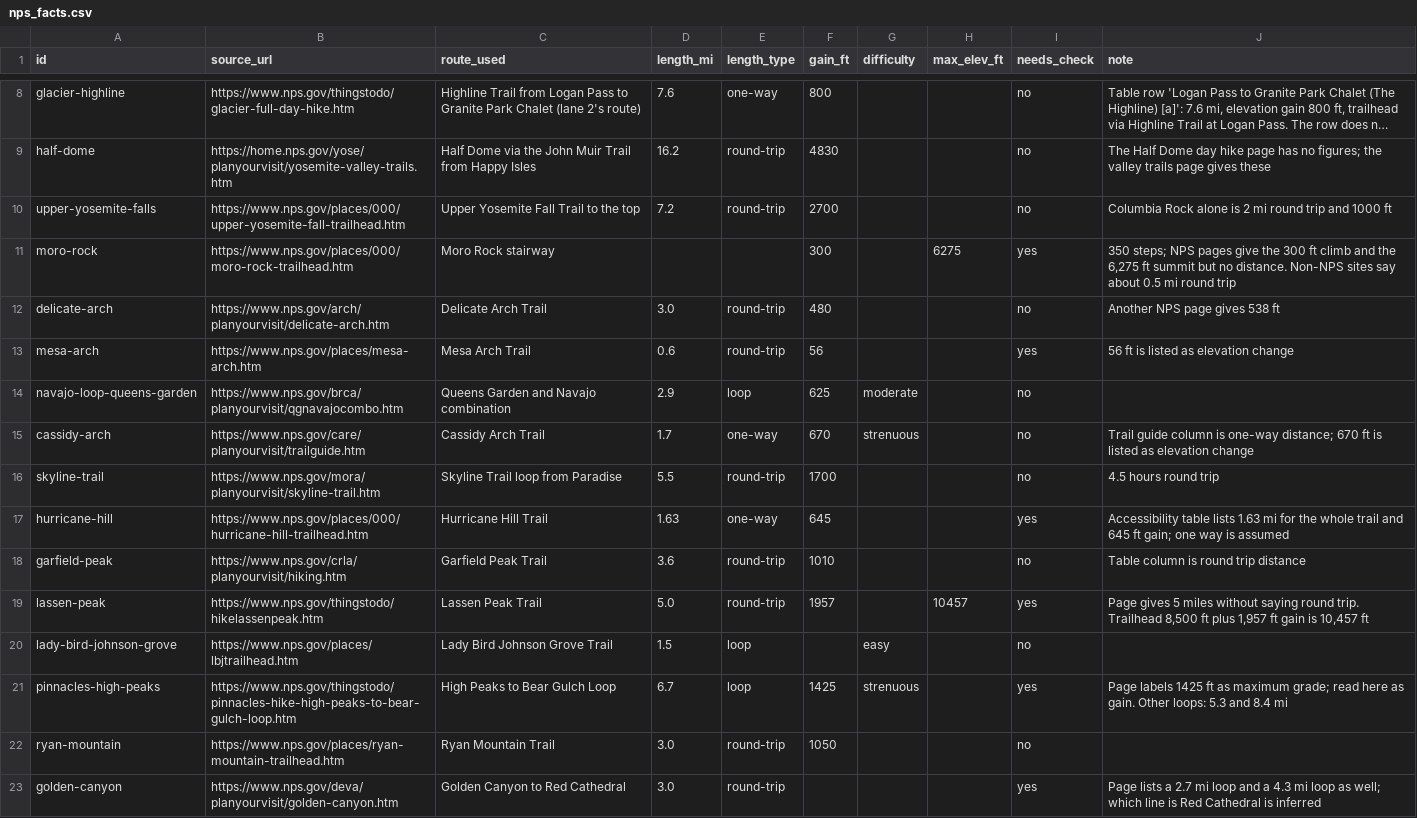
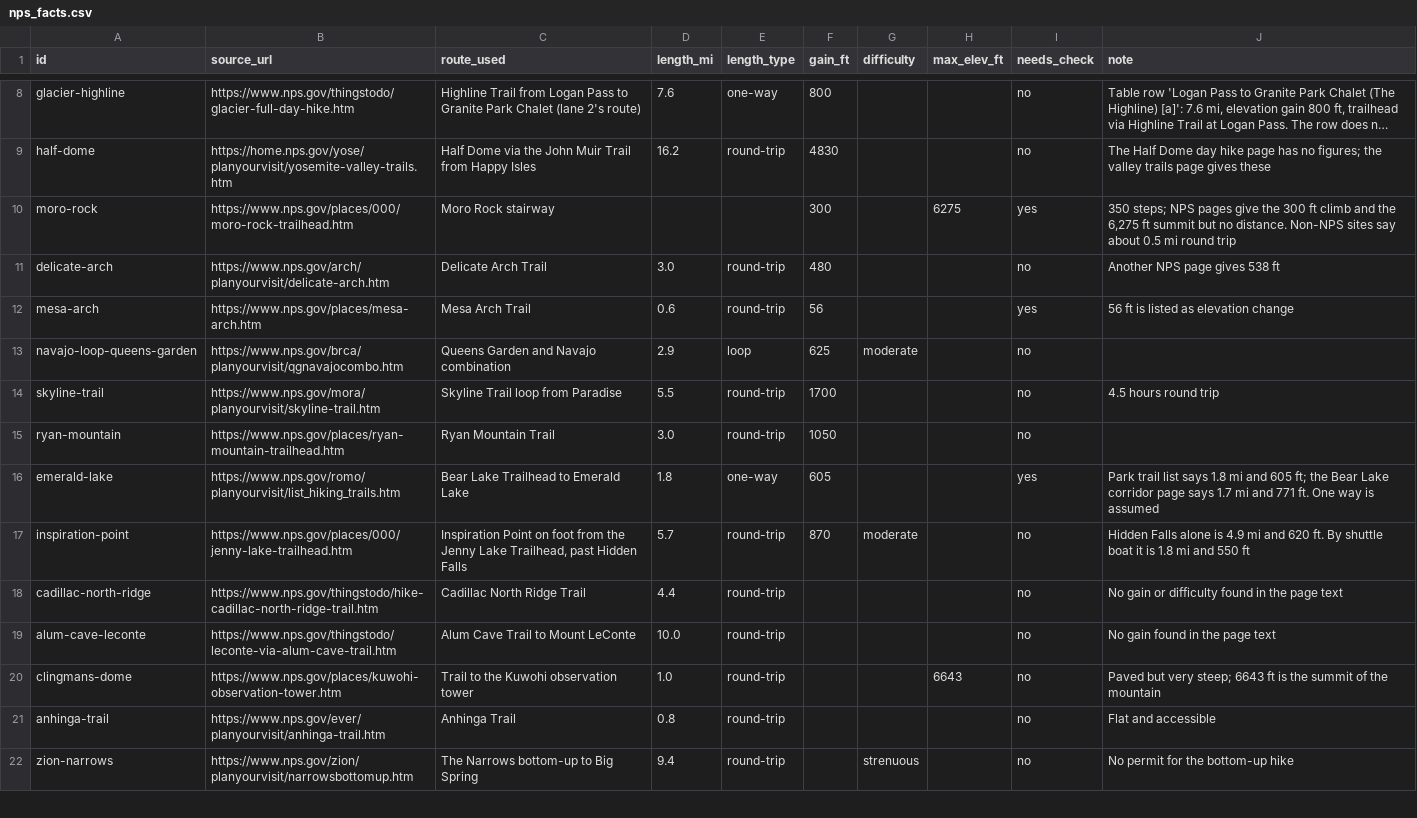
Before and after one commit to UtG1209/Peak-Finder_DATA511, a CSV file: pipeline/catalogue/nps_facts.csv, drawn as a sheet; only a part is shown, gaps mark what is left out; the shorter side is filled out with more unchanged rows; long unchanged cells end in …; the diff covers the shown part only; the diff names each change by its address in the sheet, - before the commit and + after, or states it on an @@ line.

```diff
--- a/pipeline/catalogue/nps_facts.csv
+++ b/pipeline/catalogue/nps_facts.csv
-row 10: upper-yosemite-falls | https://www.nps.gov/places/000/upper-yosemite-fall-trailhead.htm | Upper Yosemite Fall Trail to the top | 7.2 | round-trip | 2700 |  |  | no | Columbia Rock alone is 2 mi round trip and 1000 ft
-row 15: cassidy-arch | https://www.nps.gov/care/planyourvisit/trailguide.htm | Cassidy Arch Trail | 1.7 | one-way | 670 | strenuous |  | no | Trail guide column is one-way distance; 670 ft is listed as elevation change
-row 17: hurricane-hill | https://www.nps.gov/places/000/hurricane-hill-trailhead.htm | Hurricane Hill Trail | 1.63 | one-way | 645 |  |  | yes | Accessibility table lists 1.63 mi for the whole trail and 645 ft gain; one way is assumed
-row 18: garfield-peak | https://www.nps.gov/crla/planyourvisit/hiking.htm | Garfield Peak Trail | 3.6 | round-trip | 1010 |  |  | no | Table column is round trip distance
-row 19: lassen-peak | https://www.nps.gov/thingstodo/hikelassenpeak.htm | Lassen Peak Trail | 5.0 | round-trip | 1957 |  | 10457 | yes | Page gives 5 miles without saying round trip. Trailhead 8,500 ft plus 1,957 ft gain is 10,457 ft
-row 20: lady-bird-johnson-grove | https://www.nps.gov/places/lbjtrailhead.htm | Lady Bird Johnson Grove Trail | 1.5 | loop |  | easy |  | no
-row 21: pinnacles-high-peaks | https://www.nps.gov/thingstodo/pinnacles-hike-high-peaks-to-bear-gulch-loop.htm | High Peaks to Bear Gulch Loop | 6.7 | loop | 1425 | strenuous |  | yes | Page labels 1425 ft as maximum grade; read here as gain. Other loops: 5.3 and 8.4 mi
-row 23: golden-canyon | https://www.nps.gov/deva/planyourvisit/golden-canyon.htm | Golden Canyon to Red Cathedral | 3.0 | round-trip |  |  |  | yes | Page lists a 2.7 mi loop and a 4.3 mi loop as well; which line is Red Cathedral is inferred
```
Also changed, not shown: 7 removed rows elsewhere in this file, pipeline/catalogue/candidates.csv, pipeline/catalogue/geo_facts.csv, 13 other files.
